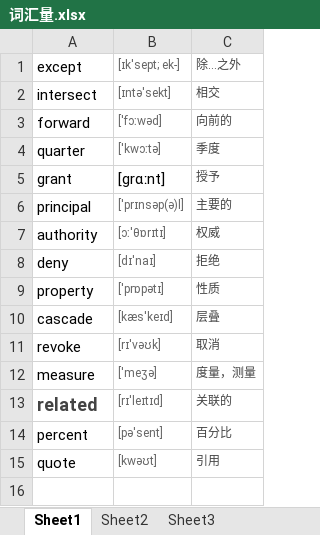
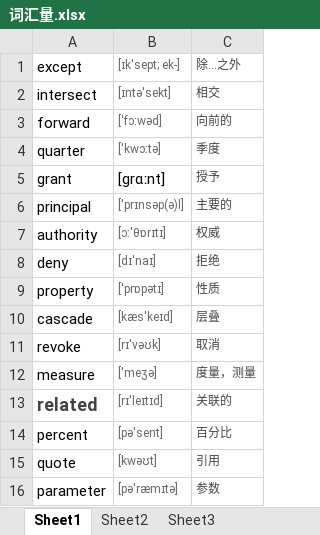
Before and after one commit to lwqhp/sqlServer, an Excel workbook: Jiean/词汇量.xlsx, sheet Sheet1, drawn as a sheet; values as stored, in another font and other column widths than the file's, no borders; the diff names each change by its address in the sheet, - before the commit and + after, or states it on an @@ line.

Commit message:
up

```diff
--- a/Jiean/词汇量.xlsx (sheet Sheet1)
+++ b/Jiean/词汇量.xlsx (sheet Sheet1)
+row 16: parameter | [pə'ræmɪtə] | 参数
```
